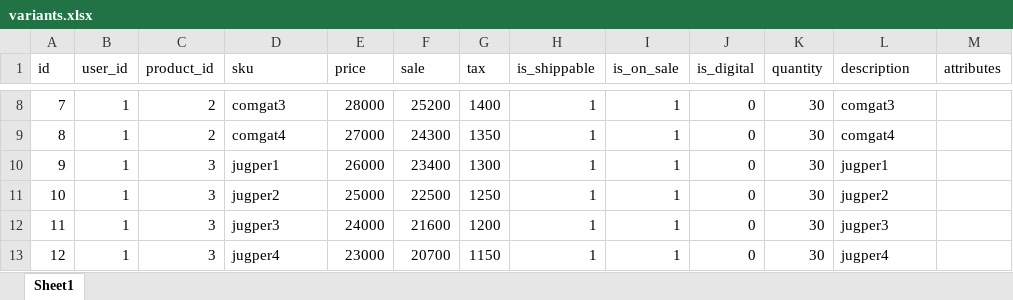
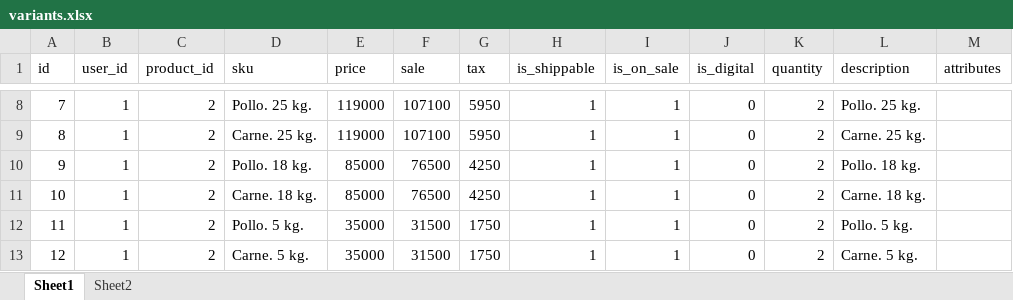
Before and after one commit to harredon01/besafe7, an Excel workbook: storage/imports/variants.xlsx, sheet Sheet1, drawn as a sheet; only a part is shown, gaps mark what is left out; values as stored, in another font and other column widths than the file's, no borders; charts and pictures not drawn; the diff covers the shown part only; the diff names each change by its address in the sheet, - before the commit and + after, or states it on an @@ line.

```diff
--- a/storage/imports/variants.xlsx (sheet Sheet1)
+++ b/storage/imports/variants.xlsx (sheet Sheet1)
+sheet tab: Sheet2
-D8 (sku): comgat3
+D8 (sku): Pollo. 25 kg.
-E8 (price): 28000
+E8 (price): 119000
-F8 (sale): 25200
+F8 (sale): 107100
-G8 (tax): 1400
+G8 (tax): 5950
-K8:K13 (quantity): 30
+K8:K13 (quantity): 2
-L8 (description): comgat3
+L8 (description): Pollo. 25 kg.
-D9 (sku): comgat4
+D9 (sku): Carne. 25 kg.
-E9 (price): 27000
+E9 (price): 119000
-F9 (sale): 24300
+F9 (sale): 107100
-G9 (tax): 1350
+G9 (tax): 5950
-L9 (description): comgat4
+L9 (description): Carne. 25 kg.
-C10:C13 (product_id): 3
+C10:C13 (product_id): 2
-D10 (sku): jugper1
+D10 (sku): Pollo. 18 kg.
-E10 (price): 26000
+E10 (price): 85000
-F10 (sale): 23400
+F10 (sale): 76500
-G10 (tax): 1300
+G10 (tax): 4250
-L10 (description): jugper1
+L10 (description): Pollo. 18 kg.
-D11 (sku): jugper2
+D11 (sku): Carne. 18 kg.
-E11 (price): 25000
+E11 (price): 85000
-F11 (sale): 22500
+F11 (sale): 76500
-G11 (tax): 1250
+G11 (tax): 4250
-L11 (description): jugper2
+L11 (description): Carne. 18 kg.
-D12 (sku): jugper3
+D12 (sku): Pollo. 5 kg.
-E12 (price): 24000
+E12 (price): 35000
-F12 (sale): 21600
+F12 (sale): 31500
-G12 (tax): 1200
+G12 (tax): 1750
-L12 (description): jugper3
+L12 (description): Pollo. 5 kg.
-D13 (sku): jugper4
+D13 (sku): Carne. 5 kg.
-E13 (price): 23000
+E13 (price): 35000
-F13 (sale): 20700
+F13 (sale): 31500
-G13 (tax): 1150
+G13 (tax): 1750
-L13 (description): jugper4
+L13 (description): Carne. 5 kg.
```
Also changed, not shown: 3 added rows, 3 removed rows, 605 edited cells and cell formats elsewhere in this sheet, formulas that keep their value, charts or pictures, storage/imports/articles.xlsx, storage/imports/availabilities.xlsx, 44 other files.
